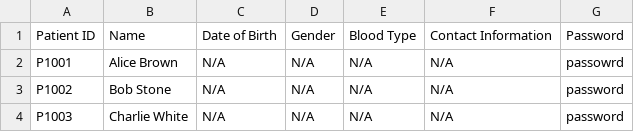
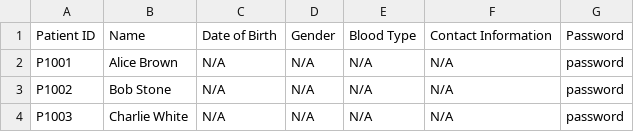
Before and after one commit to feliciahxy/SC2002-OOP-HMS, a CSV file: data/Patient_List.csv, drawn as a sheet.

```diff
--- a/data/Patient_List.csv
+++ b/data/Patient_List.csv
@@ -1,3 +1,3 @@
 Patient ID,Name,Date of Birth,Gender,Blood Type,Contact Information,Password
-P1001,Alice Brown,N/A,N/A,N/A,N/A,passowrd
+P1001,Alice Brown,N/A,N/A,N/A,N/A,password
 P1002,Bob Stone,N/A,N/A,N/A,N/A,password
```
Also changed, not shown: 3 other files.
